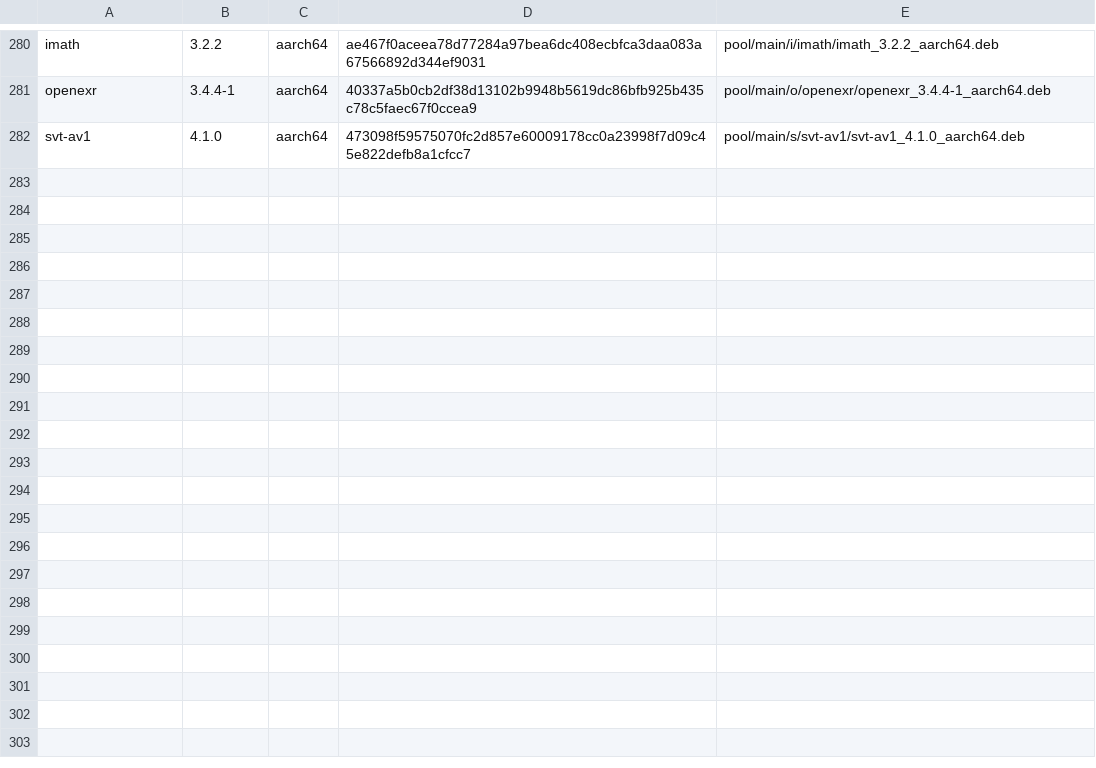
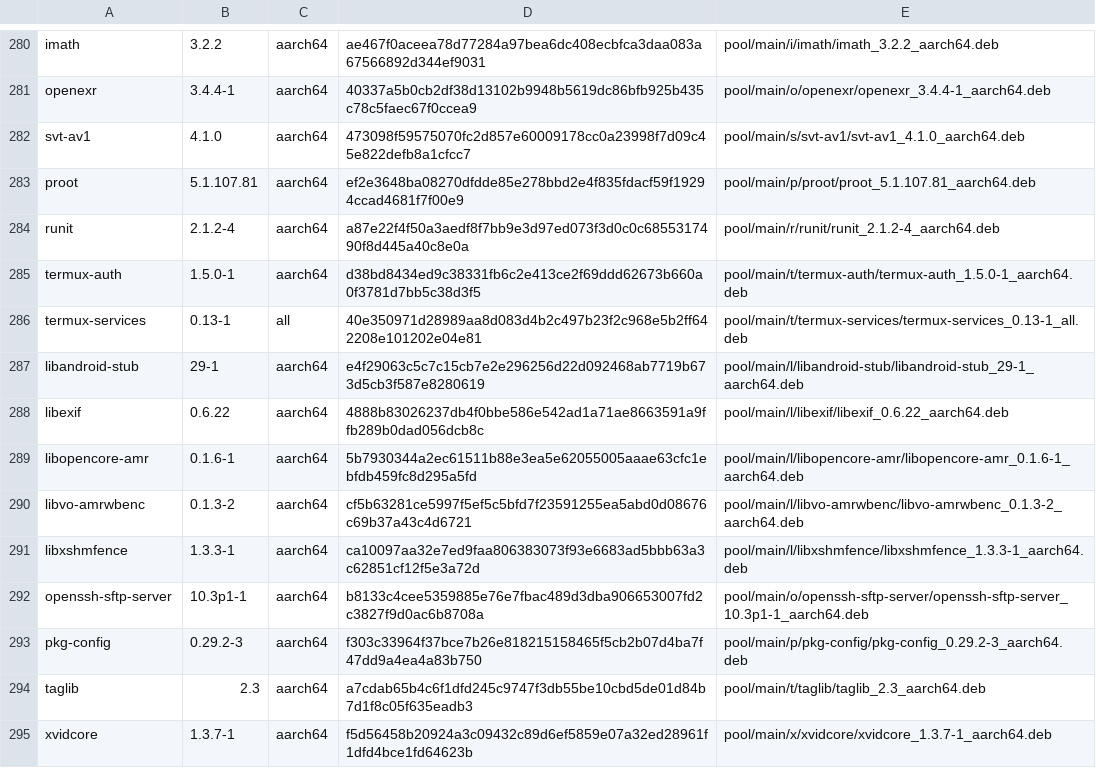
Before and after one commit to PickleHik3/io-vaj-apt, a TSV file: manifests/foundation.tsv, drawn as a sheet; only a part is shown, gaps mark what is left out.

Commit message:
Phase 5: publish Wave I Group 00 Group 10 closure

```diff
--- a/manifests/foundation.tsv
+++ b/manifests/foundation.tsv
@@ -282 +282,14 @@ openexr	3.4.4-1	aarch64	40337a5b0cb2df38d13102b9948b5619dc86bfb925b435c78c5faec6
 svt-av1	4.1.0	aarch64	473098f59575070fc2d857e60009178cc0a23998f7d09c45e822defb8a1cfcc7	pool/main/s/svt-av1/svt-av1_4.1.0_aarch64.deb
+proot	5.1.107.81	aarch64	ef2e3648ba08270dfdde85e278bbd2e4f835fdacf59f19294ccad4681f7f00e9	pool/main/p/proot/proot_5.1.107.81_aarch64.deb
+runit	2.1.2-4	aarch64	a87e22f4f50a3aedf8f7bb9e3d97ed073f3d0c0c6855317490f8d445a40c8e0a	pool/main/r/runit/runit_2.1.2-4_aarch64.deb
+termux-auth	1.5.0-1	aarch64	d38bd8434ed9c38331fb6c2e413ce2f69ddd62673b660a0f3781d7bb5c38d3f5	pool/main/t/termux-auth/termux-auth_1.5.0-1_aarch64.deb
+termux-services	0.13-1	all	40e350971d28989aa8d083d4b2c497b23f2c968e5b2ff642208e101202e04e81	pool/main/t/termux-services/termux-services_0.13-1_all.deb
+libandroid-stub	29-1	aarch64	e4f29063c5c7c15cb7e2e296256d22d092468ab7719b673d5cb3f587e8280619	pool/main/l/libandroid-stub/libandroid-stub_29-1_aarch64.deb
+libexif	0.6.22	aarch64	4888b83026237db4f0bbe586e542ad1a71ae8663591a9ffb289b0dad056dcb8c	pool/main/l/libexif/libexif_0.6.22_aarch64.deb
+libopencore-amr	0.1.6-1	aarch64	5b7930344a2ec61511b88e3ea5e62055005aaae63cfc1ebfdb459fc8d295a5fd	pool/main/l/libopencore-amr/libopencore-amr_0.1.6-1_aarch64.deb
+libvo-amrwbenc	0.1.3-2	aarch64	cf5b63281ce5997f5ef5c5bfd7f23591255ea5abd0d08676c69b37a43c4d6721	pool/main/l/libvo-amrwbenc/libvo-amrwbenc_0.1.3-2_aarch64.deb
+libxshmfence	1.3.3-1	aarch64	ca10097aa32e7ed9faa806383073f93e6683ad5bbb63a3c62851cf12f5e3a72d	pool/main/l/libxshmfence/libxshmfence_1.3.3-1_aarch64.deb
+openssh-sftp-server	10.3p1-1	aarch64	b8133c4cee5359885e76e7fbac489d3dba906653007fd2c3827f9d0ac6b8708a	pool/main/o/openssh-sftp-server/openssh-sftp-server_10.3p1-1_aarch64.deb
+pkg-config	0.29.2-3	aarch64	f303c33964f37bce7b26e818215158465f5cb2b07d4ba7f47dd9a4ea4a83b750	pool/main/p/pkg-config/pkg-config_0.29.2-3_aarch64.deb
+taglib	2.3	aarch64	a7cdab65b4c6f1dfd245c9747f3db55be10cbd5de01d84b7d1f8c05f635eadb3	pool/main/t/taglib/taglib_2.3_aarch64.deb
+xvidcore	1.3.7-1	aarch64	f5d56458b20924a3c09432c89d6ef5859e07a32ed28961f1dfd4bce1fd64623b	pool/main/x/xvidcore/xvidcore_1.3.7-1_aarch64.deb
```
